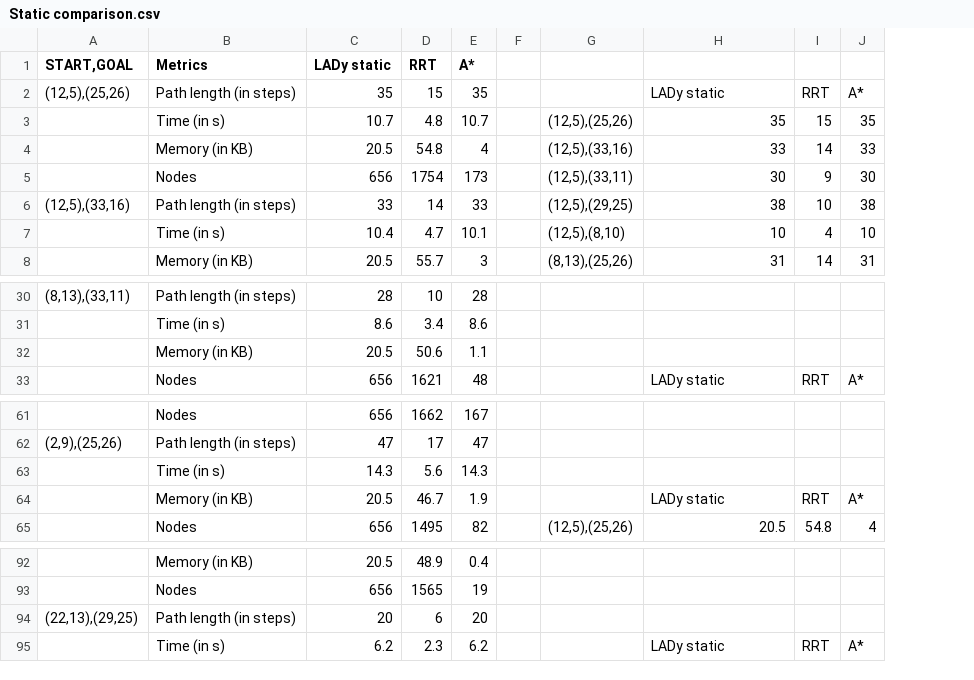
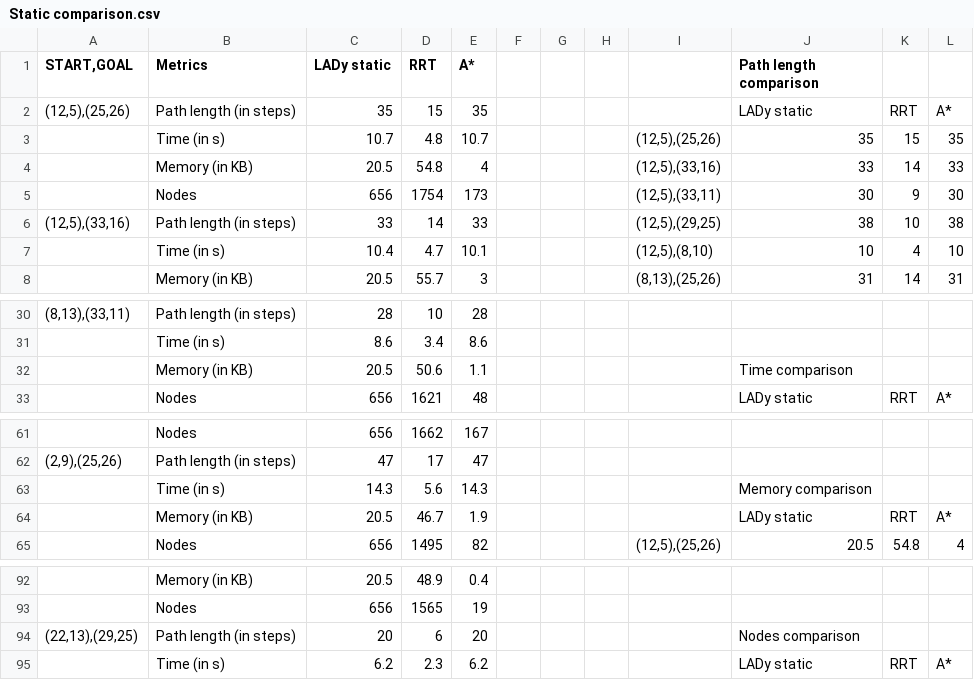
Before and after one commit to Harishma356/LADy_simulation_results, a CSV file: Static comparison.csv, drawn as a sheet; only a part is shown, gaps mark what is left out; addresses are those after the commit; the diff names each change by its address in the sheet, - before the commit and + after, or states it on an @@ line.

```diff
--- a/Static comparison.csv
+++ b/Static comparison.csv
+column G, empty
+column H, empty
-J1: (empty)
+J1: Path length comparison
-J32 (Path length comparison): (empty)
+J32 (Path length comparison): Time comparison
-J63 (Path length comparison): (empty)
+J63 (Path length comparison): Memory comparison
-J94 (Path length comparison): (empty)
+J94 (Path length comparison): Nodes comparison
```
Also changed, not shown: Dynamic comparison.csv.
